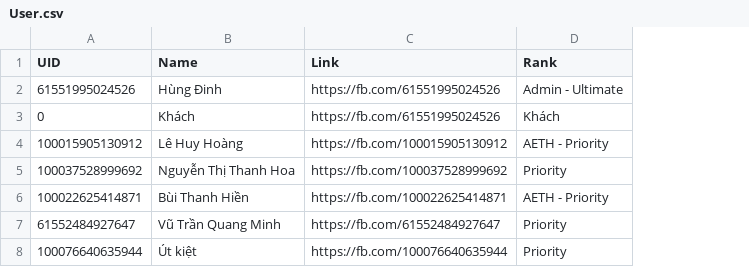
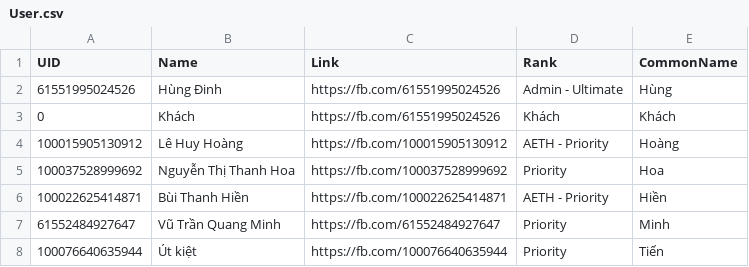
Before and after one commit to chesino/chesino.github.io, a CSV file: DATA/User.csv, drawn as a sheet; the diff names each change by its address in the sheet, - before the commit and + after, or states it on an @@ line.

```diff
--- a/DATA/User.csv
+++ b/DATA/User.csv
+column E (CommonName), rows 2-8: Hùng | Khách | Hoàng | Hoa | Hiền | Minh | Tiến
```
Also changed, not shown: 6 other files.
